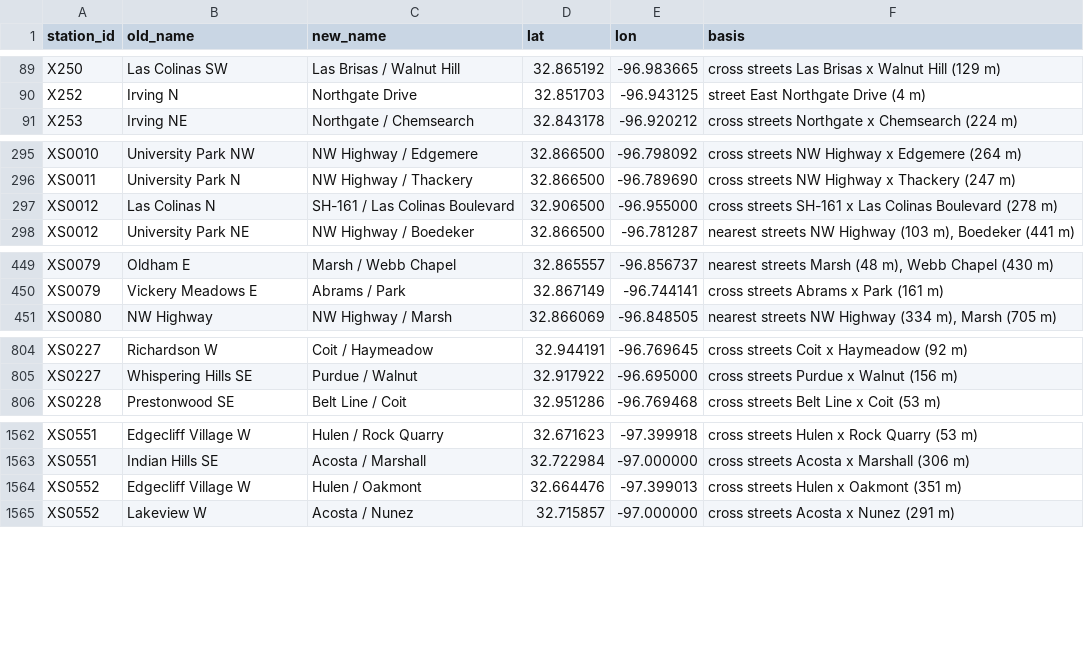
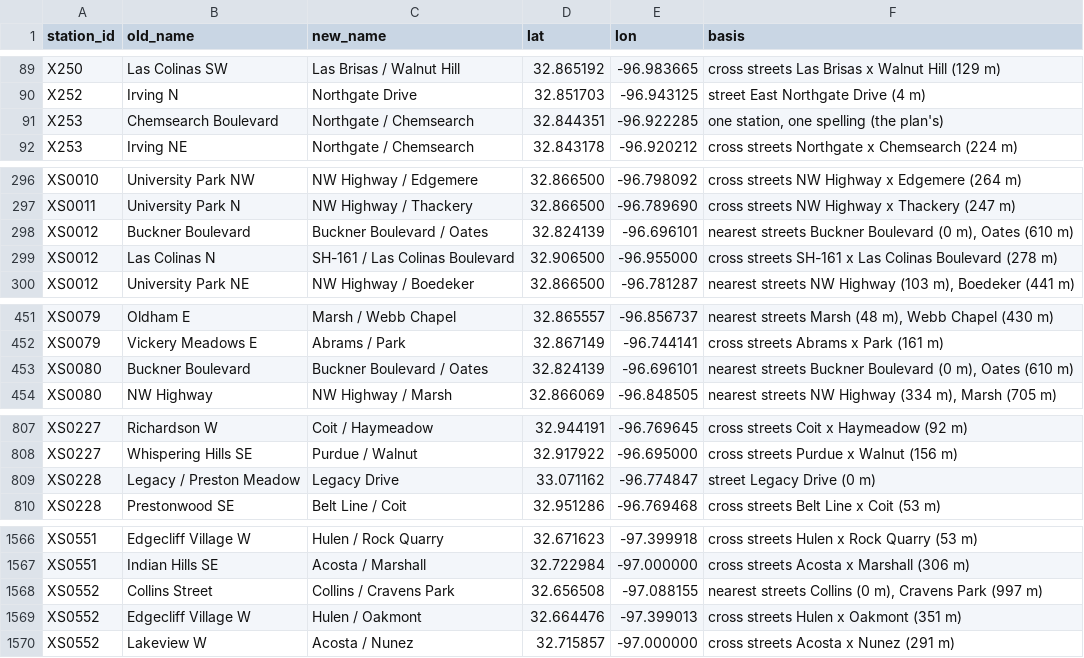
Before and after one commit to dgoodenough/dfw-transit, a CSV file: network/station_renames.csv, drawn as a sheet; only a part is shown, gaps mark what is left out; the diff names each change by its address in the sheet, - before the commit and + after, or states it on an @@ line.

```diff
--- a/network/station_renames.csv
+++ b/network/station_renames.csv
+row 91: X253 | Chemsearch Boulevard | Northgate / Chemsearch | 32.844351 | -96.922285 | one station, one spelling (the plan's)
+row 298: XS0012 | Buckner Boulevard | Buckner Boulevard / Oates | 32.824139 | -96.696101 | nearest streets Buckner Boulevard (0 m), Oates (610 m)
+row 453: XS0080 | Buckner Boulevard | Buckner Boulevard / Oates | 32.824139 | -96.696101 | nearest streets Buckner Boulevard (0 m), Oates (610 m)
+row 809: XS0228 | Legacy / Preston Meadow | Legacy Drive | 33.071162 | -96.774847 | street Legacy Drive (0 m)
+row 1568: XS0552 | Collins Street | Collins / Cravens Park | 32.656508 | -97.088155 | nearest streets Collins (0 m), Cravens Park (997 m)
```
Also changed, not shown: network/line_stops.csv, network/lines.csv, 13 other files.
